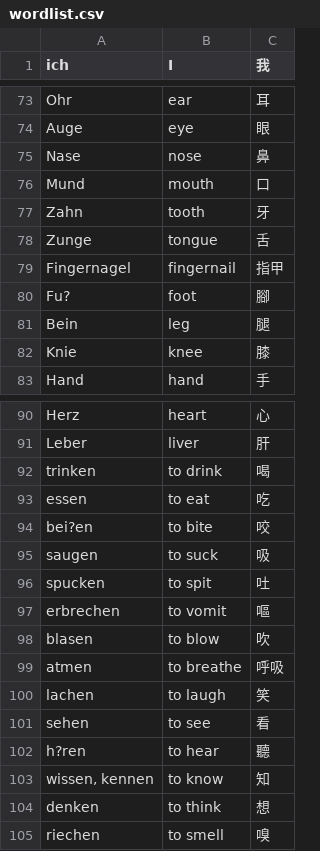
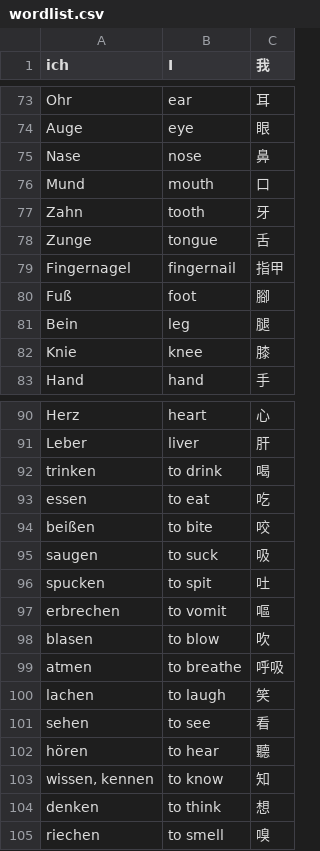
Before and after one commit to HenryHu2000/memory-enhance-algorithm-demo, a CSV file: src/main/resources/wordlists/wordlist.csv, drawn as a sheet; only a part is shown, gaps mark what is left out; the diff covers the shown part only.

```diff
--- a/src/main/resources/wordlists/wordlist.csv
+++ b/src/main/resources/wordlists/wordlist.csv
@@ -79,3 +79,3 @@ Zunge,tongue,舌
 Fingernagel,fingernail,指甲
-Fu?,foot,腳
+Fuß,foot,腳
 Bein,leg,腿
@@ -93,3 +93,3 @@ trinken,to drink,喝
 essen,to eat,吃
-bei?en,to bite,咬
+beißen,to bite,咬
 saugen,to suck,吸
@@ -101,3 +101,3 @@ lachen,to laugh,笑
 sehen,to see,看
-h?ren,to hear,聽
+hören,to hear,聽
 "wissen, kennen",to know,知
```
Also changed, not shown: 8 edited cells elsewhere in this file.
